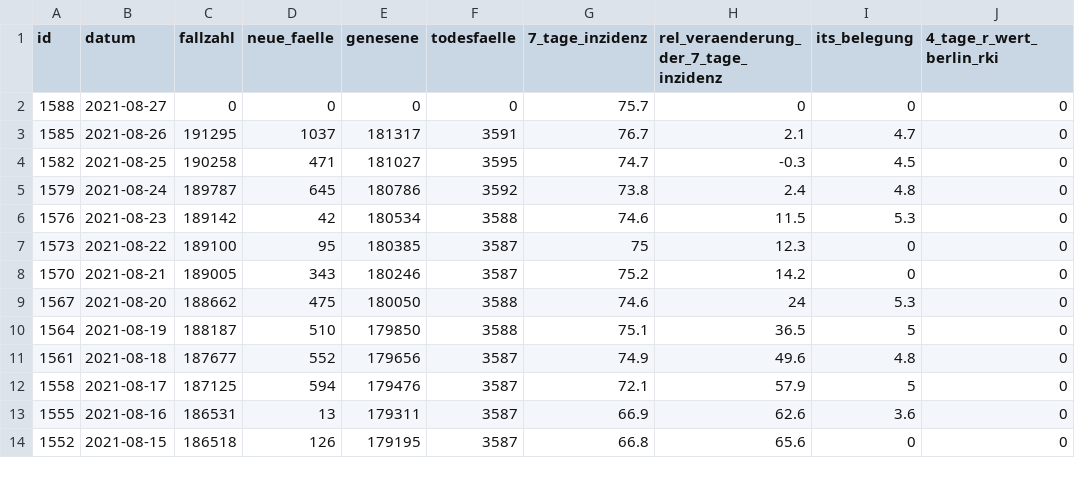
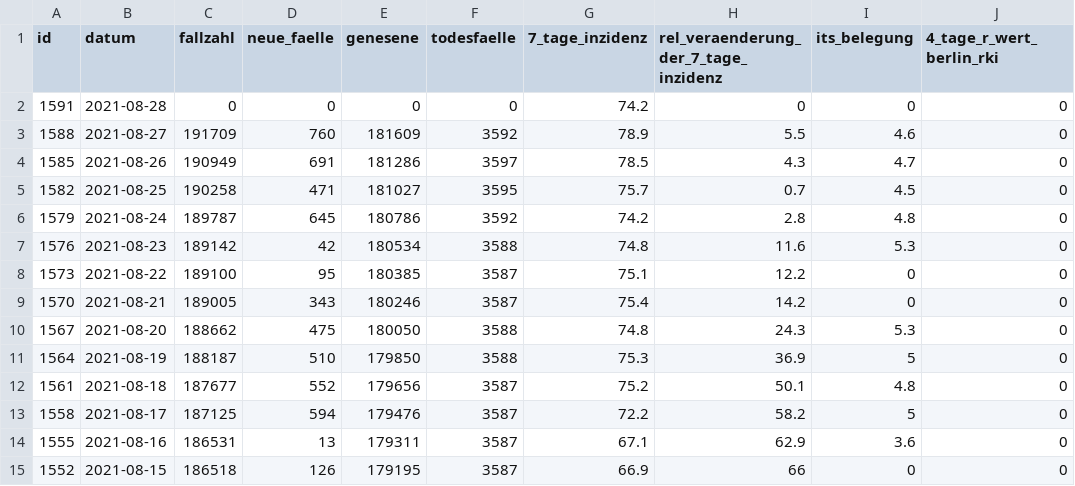
Before and after one commit to MarkusH/covid19-berlin, a CSV file: data/daily-indicators.csv, drawn as a sheet; only a part is shown; the diff covers the shown part only.

```diff
--- a/data/daily-indicators.csv
+++ b/data/daily-indicators.csv
@@ -1,14 +1,15 @@
 id;datum;fallzahl;neue_faelle;genesene;todesfaelle;7_tage_inzidenz;rel_veraenderung_der_7_tage_inzidenz;its_belegung;4_tage_r_wert_berlin_rki
-1588;2021-08-27;0;0;0;0;75.7;0;0;0
-1585;2021-08-26;191295;1037;181317;3591;76.7;2.1;4.7;0
-1582;2021-08-25;190258;471;181027;3595;74.7;-0.3;4.5;0
-1579;2021-08-24;189787;645;180786;3592;73.8;2.4;4.8;0
-1576;2021-08-23;189142;42;180534;3588;74.6;11.5;5.3;0
-1573;2021-08-22;189100;95;180385;3587;75;12.3;0;0
-1570;2021-08-21;189005;343;180246;3587;75.2;14.2;0;0
-1567;2021-08-20;188662;475;180050;3588;74.6;24;5.3;0
-1564;2021-08-19;188187;510;179850;3588;75.1;36.5;5;0
-1561;2021-08-18;187677;552;179656;3587;74.9;49.6;4.8;0
-1558;2021-08-17;187125;594;179476;3587;72.1;57.9;5;0
-1555;2021-08-16;186531;13;179311;3587;66.9;62.6;3.6;0
-1552;2021-08-15;186518;126;179195;3587;66.8;65.6;0;0
+1591;2021-08-28;0;0;0;0;74.2;0;0;0
+1588;2021-08-27;191709;760;181609;3592;78.9;5.5;4.6;0
+1585;2021-08-26;190949;691;181286;3597;78.5;4.3;4.7;0
+1582;2021-08-25;190258;471;181027;3595;75.7;0.7;4.5;0
+1579;2021-08-24;189787;645;180786;3592;74.2;2.8;4.8;0
+1576;2021-08-23;189142;42;180534;3588;74.8;11.6;5.3;0
+1573;2021-08-22;189100;95;180385;3587;75.1;12.2;0;0
+1570;2021-08-21;189005;343;180246;3587;75.4;14.2;0;0
+1567;2021-08-20;188662;475;180050;3588;74.8;24.3;5.3;0
+1564;2021-08-19;188187;510;179850;3588;75.3;36.9;5;0
+1561;2021-08-18;187677;552;179656;3587;75.2;50.1;4.8;0
+1558;2021-08-17;187125;594;179476;3587;72.2;58.2;5;0
+1555;2021-08-16;186531;13;179311;3587;67.1;62.9;3.6;0
+1552;2021-08-15;186518;126;179195;3587;66.9;66;0;0
```
Also changed, not shown: 9 edited cells elsewhere in this file, data/7-day-incidence.csv, data/daily-numbers.csv.
